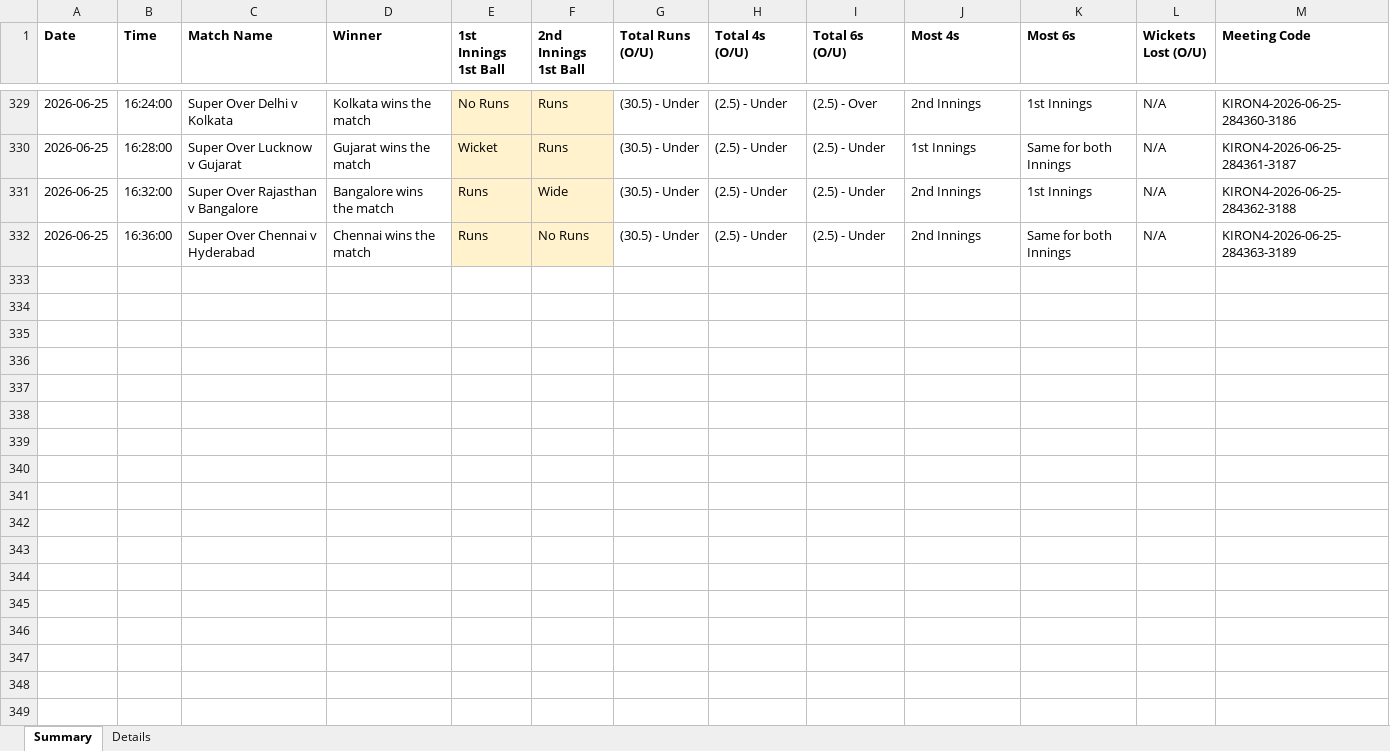
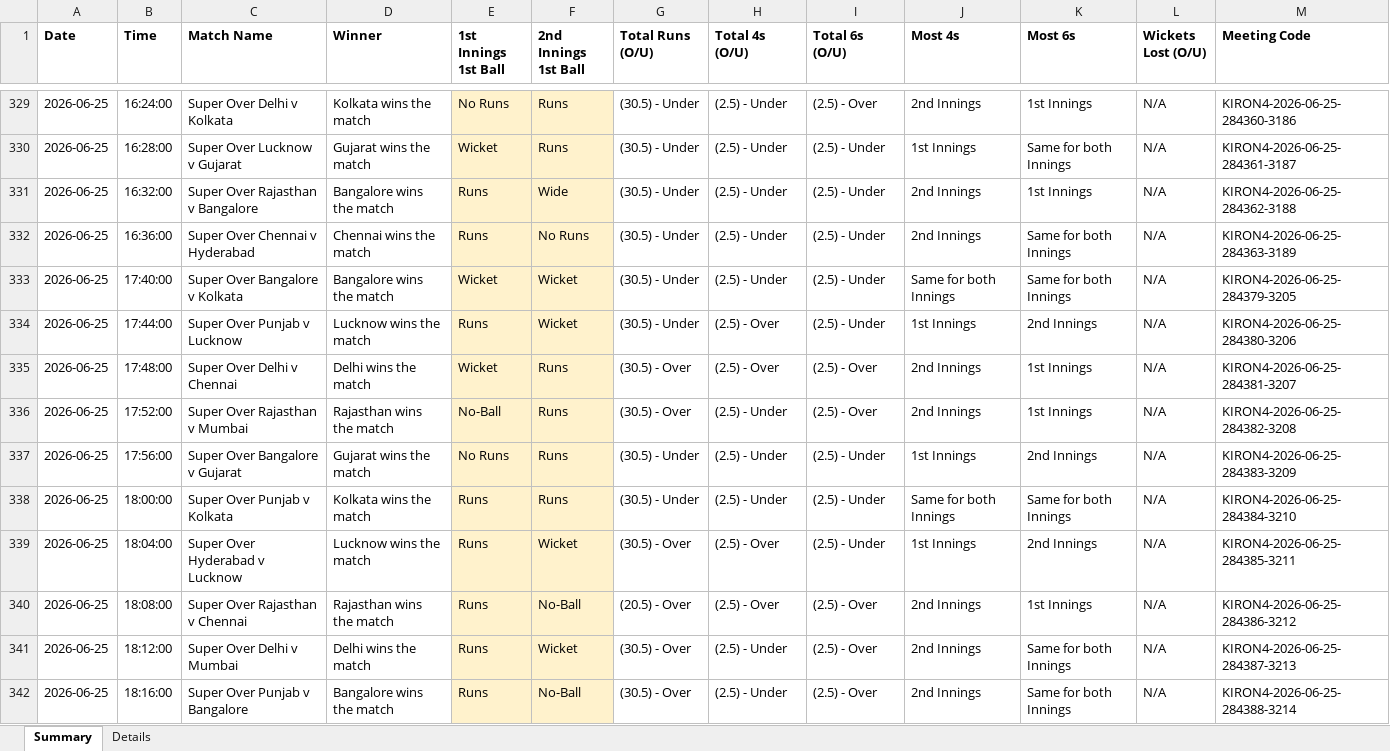
Before and after one commit to NorajChathuranga/STBet-Tracker, an Excel workbook: data/cricket_superover_results.xlsx, sheet Summary, drawn as a sheet; only a part is shown, gaps mark what is left out; values as stored, in another font and other column widths than the file's, no borders; the diff covers the shown part only; the diff names each change by its address in the sheet, - before the commit and + after, or states it on an @@ line.

```diff
--- a/data/cricket_superover_results.xlsx (sheet Summary)
+++ b/data/cricket_superover_results.xlsx (sheet Summary)
+row 333: 2026-06-25 | 17:40:00 | Super Over Bangalore v Kolkata | Bangalore wins the match | Wicket | Wicket | (30.5) - Under | (2.5) - Under | (2.5) - Under | Same for both Innings | Same for both Innings | N/A | KIRON4-2026-06-25-284379-3205
+row 334: 2026-06-25 | 17:44:00 | Super Over Punjab v Lucknow | Lucknow wins the match | Runs | Wicket | (30.5) - Under | (2.5) - Over | (2.5) - Under | 1st Innings | 2nd Innings | N/A | KIRON4-2026-06-25-284380-3206
+row 335: 2026-06-25 | 17:48:00 | Super Over Delhi v Chennai | Delhi wins the match | Wicket | Runs | (30.5) - Over | (2.5) - Over | (2.5) - Over | 2nd Innings | 1st Innings | N/A | KIRON4-2026-06-25-284381-3207
+row 336: 2026-06-25 | 17:52:00 | Super Over Rajasthan v Mumbai | Rajasthan wins the match | No-Ball | Runs | (30.5) - Over | (2.5) - Under | (2.5) - Over | 2nd Innings | 1st Innings | N/A | KIRON4-2026-06-25-284382-3208
+row 337: 2026-06-25 | 17:56:00 | Super Over Bangalore v Gujarat | Gujarat wins the match | No Runs | Runs | (30.5) - Under | (2.5) - Under | (2.5) - Under | 1st Innings | 2nd Innings | N/A | KIRON4-2026-06-25-284383-3209
+row 338: 2026-06-25 | 18:00:00 | Super Over Punjab v Kolkata | Kolkata wins the match | Runs | Runs | (30.5) - Under | (2.5) - Under | (2.5) - Under | Same for both Innings | Same for both Innings | N/A | KIRON4-2026-06-25-284384-3210
+row 339: 2026-06-25 | 18:04:00 | Super Over Hyderabad v Lucknow | Lucknow wins the match | Runs | Wicket | (30.5) - Over | (2.5) - Over | (2.5) - Under | 1st Innings | 2nd Innings | N/A | KIRON4-2026-06-25-284385-3211
+row 340: 2026-06-25 | 18:08:00 | Super Over Rajasthan v Chennai | Rajasthan wins the match | Runs | No-Ball | (20.5) - Over | (2.5) - Over | (2.5) - Over | 2nd Innings | 1st Innings | N/A | KIRON4-2026-06-25-284386-3212
+row 341: 2026-06-25 | 18:12:00 | Super Over Delhi v Mumbai | Delhi wins the match | Runs | Wicket | (30.5) - Over | (2.5) - Under | (2.5) - Over | 2nd Innings | Same for both Innings | N/A | KIRON4-2026-06-25-284387-3213
+row 342: 2026-06-25 | 18:16:00 | Super Over Punjab v Bangalore | Bangalore wins the match | Runs | No-Ball | (30.5) - Over | (2.5) - Under | (2.5) - Over | 2nd Innings | Same for both Innings | N/A | KIRON4-2026-06-25-284388-3214
```
Also changed, not shown: 10 added rows elsewhere in this sheet, sheet Details, 5 other files.
